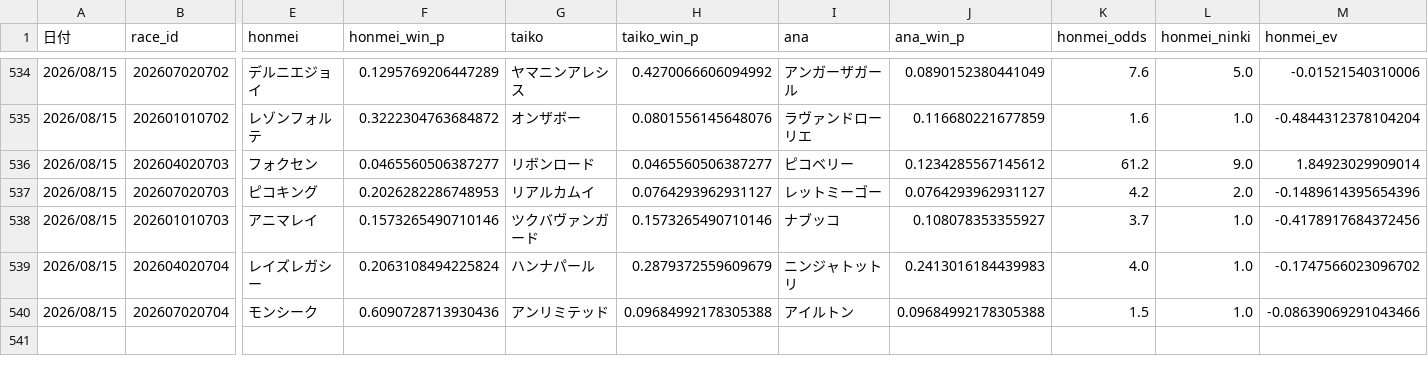
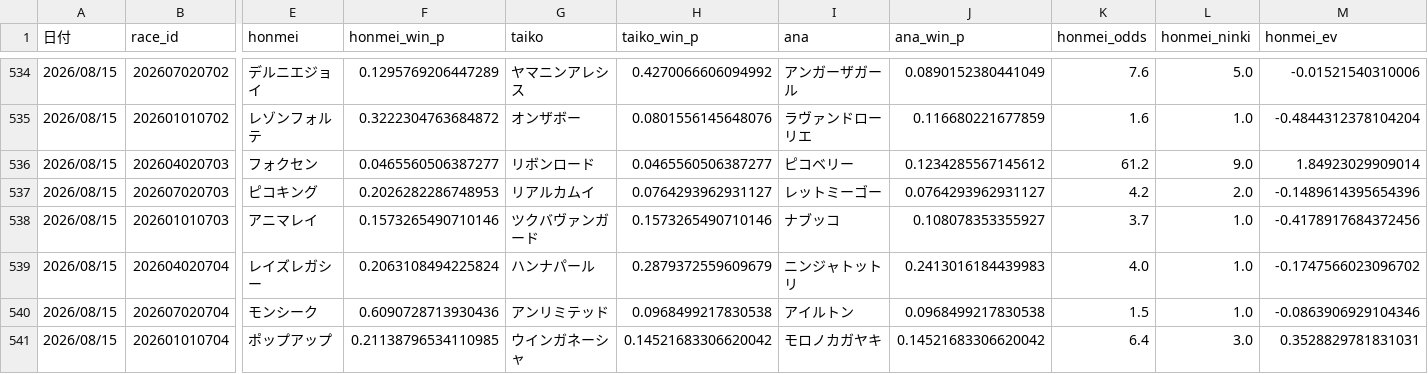
Before and after one commit to fu-ga306/keiba-ai, a CSV file: prediction_record_v2.csv, drawn as a sheet; only a part is shown, gaps mark what is left out; rows hold the shown columns only; the diff names each change by its address in the sheet, - before the commit and + after, or states it on an @@ line.

```diff
--- a/prediction_record_v2.csv
+++ b/prediction_record_v2.csv
-H540 (taiko_win_p): 0.09684992178305388
+H540 (taiko_win_p): 0.0968499217830538
-J540 (ana_win_p): 0.09684992178305388
+J540 (ana_win_p): 0.0968499217830538
-M540 (honmei_ev): -0.08639069291043466
+M540 (honmei_ev): -0.0863906929104346
+row 541: 2026/08/15 | 202601010704 | ポップアップ | 0.21138796534110985 | ウインガネーシャ | 0.14521683306620042 | モロノカガヤキ | 0.14521683306620042 | 6.4 | 3.0 | 0.3528829781831031
```
Also changed, not shown: odds_history.csv, today_predictions.csv.
